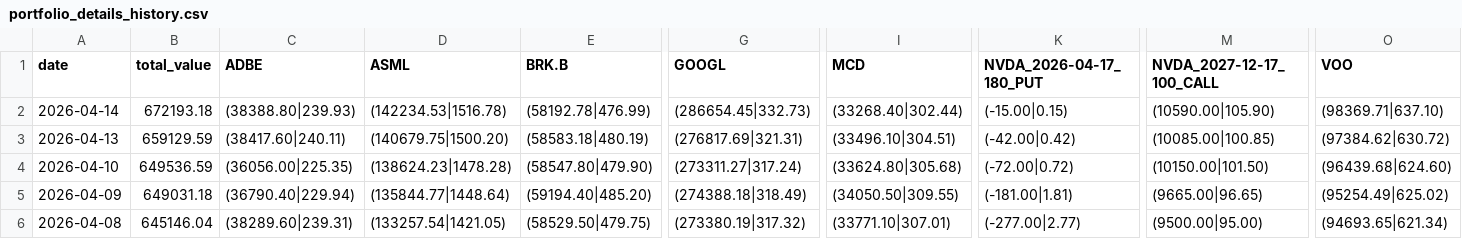
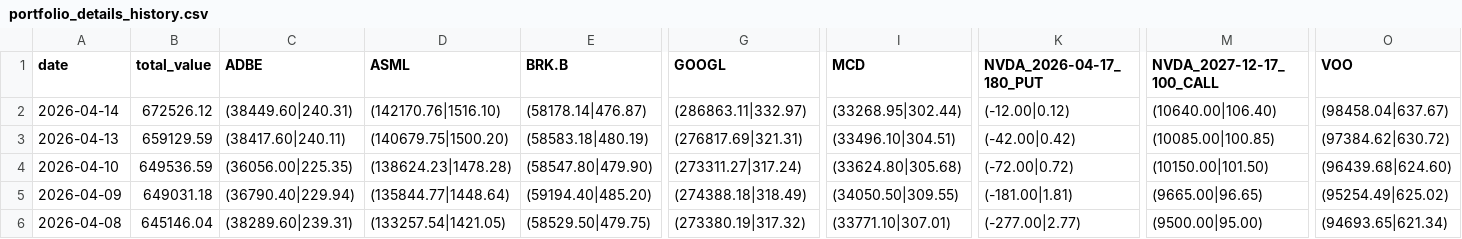
Before and after one commit to cli117/stock_monitor, a CSV file: data/portfolio_details_history.csv, drawn as a sheet; only a part is shown, gaps mark what is left out; the diff names each change by its address in the sheet, - before the commit and + after, or states it on an @@ line.

```diff
--- a/data/portfolio_details_history.csv
+++ b/data/portfolio_details_history.csv
-B2 (total_value): 672193.18
+B2 (total_value): 672526.12
-C2 (ADBE): (38388.80|239.93)
+C2 (ADBE): (38449.60|240.31)
-D2 (ASML): (142234.53|1516.78)
+D2 (ASML): (142170.76|1516.10)
-E2 (BRK.B): (58192.78|476.99)
+E2 (BRK.B): (58178.14|476.87)
-G2 (GOOGL): (286654.45|332.73)
+G2 (GOOGL): (286863.11|332.97)
-I2 (MCD): (33268.40|302.44)
+I2 (MCD): (33268.95|302.44)
-K2 (NVDA_2026-04-17_180_PUT): (-15.00|0.15)
+K2 (NVDA_2026-04-17_180_PUT): (-12.00|0.12)
-M2 (NVDA_2027-12-17_100_CALL): (10590.00|105.90)
+M2 (NVDA_2027-12-17_100_CALL): (10640.00|106.40)
-O2 (VOO): (98369.71|637.10)
+O2 (VOO): (98458.04|637.67)
```
Also changed, not shown: 6 other files.
